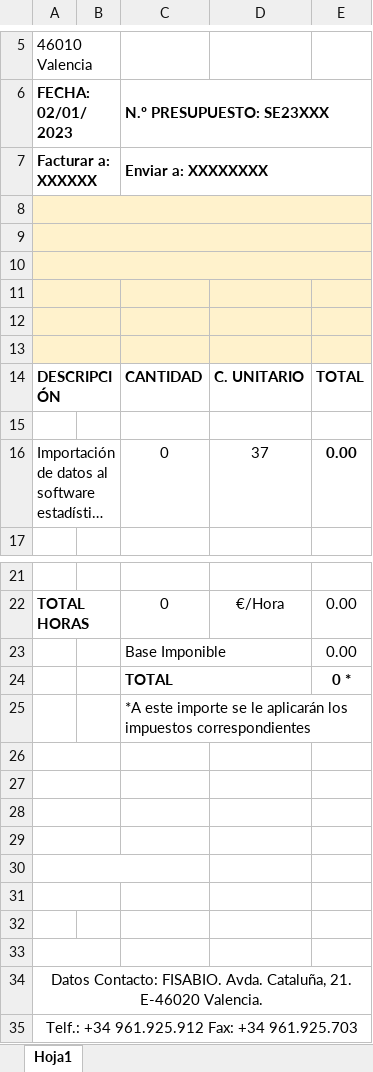
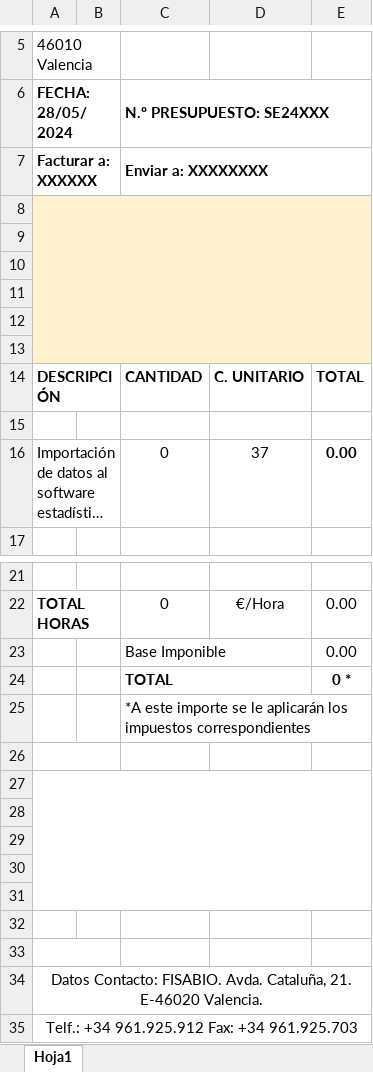
Before and after one commit to estadistica-fisabio/fisabio, an Excel workbook: inst/templates/presupuesto.xlsx, sheet Hoja1, drawn as a sheet; only a part is shown, gaps mark what is left out; long unchanged cells end in …; values as stored, in another font and other column widths than the file's, no borders; charts and pictures not drawn; the diff names each change by its address in the sheet, - before the commit and + after, or states it on an @@ line.

```diff
--- a/inst/templates/presupuesto.xlsx (sheet Hoja1)
+++ b/inst/templates/presupuesto.xlsx (sheet Hoja1)
-A6: FECHA: 02/01/2023
+A6: FECHA: 28/05/2024
-C6: N.º PRESUPUESTO: SE23XXX
+C6: N.º PRESUPUESTO: SE24XXX
-A8:E8 merged
+A8:E13 merged
-A9:E9 merged
-A10:E10 merged
-A11:B11 merged
-A12:B12 merged
-A13:B13 merged
-A27:B27 merged
+A27:E31 merged
-A28:B28 merged
-A29:B29 merged
-A30:C30 merged
-A31:B31 merged
```
Also changed, not shown: charts or pictures, 9 other files.
